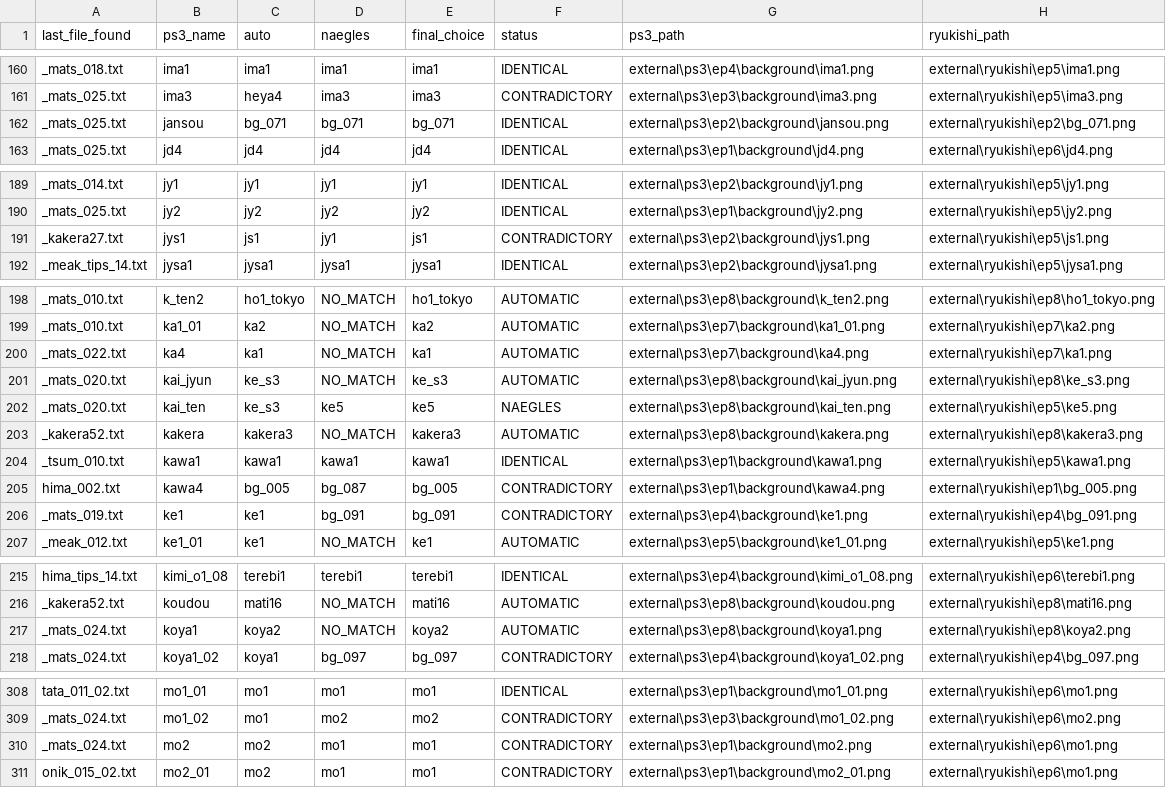
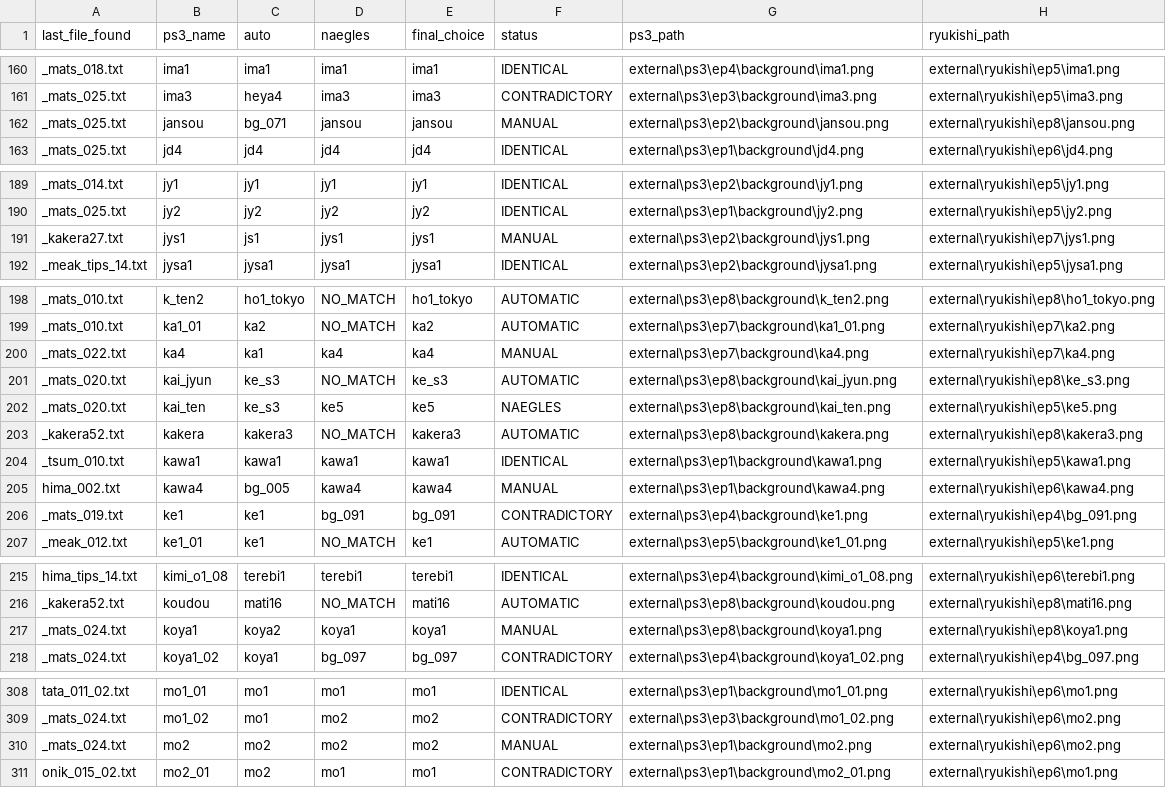
Before and after one commit to drojf/match_higurashi_scripts, a CSV file: background_matching/manual_bg_map_paths_generated.csv, drawn as a sheet; only a part is shown, gaps mark what is left out; the diff covers the shown part only.

Commit message:
Regenerate the `background_matching/manual_bg_map_paths_generated.csv` file before copying images

```diff
--- a/background_matching/manual_bg_map_paths_generated.csv
+++ b/background_matching/manual_bg_map_paths_generated.csv
@@ -161,3 +161,3 @@ _mats_018.txt,ima1,ima1,ima1,ima1,IDENTICAL,external\ps3\ep4\background\ima1.png
 _mats_025.txt,ima3,heya4,ima3,ima3,CONTRADICTORY,external\ps3\ep3\background\ima3.png,external\ryukishi\ep5\ima3.png
-_mats_025.txt,jansou,bg_071,bg_071,bg_071,IDENTICAL,external\ps3\ep2\background\jansou.png,external\ryukishi\ep2\bg_071.png
+_mats_025.txt,jansou,bg_071,jansou,jansou,MANUAL,external\ps3\ep2\background\jansou.png,external\ryukishi\ep8\jansou.png
 _mats_025.txt,jd4,jd4,jd4,jd4,IDENTICAL,external\ps3\ep1\background\jd4.png,external\ryukishi\ep6\jd4.png
@@ -190,3 +190,3 @@ _mats_014.txt,jy1,jy1,jy1,jy1,IDENTICAL,external\ps3\ep2\background\jy1.png,exte
 _mats_025.txt,jy2,jy2,jy2,jy2,IDENTICAL,external\ps3\ep1\background\jy2.png,external\ryukishi\ep5\jy2.png
-_kakera27.txt,jys1,js1,jy1,js1,CONTRADICTORY,external\ps3\ep2\background\jys1.png,external\ryukishi\ep5\js1.png
+_kakera27.txt,jys1,js1,jys1,jys1,MANUAL,external\ps3\ep2\background\jys1.png,external\ryukishi\ep7\jys1.png
 _meak_tips_14.txt,jysa1,jysa1,jysa1,jysa1,IDENTICAL,external\ps3\ep2\background\jysa1.png,external\ryukishi\ep5\jysa1.png
@@ -199,3 +199,3 @@ _mats_010.txt,k_ten2,ho1_tokyo,NO_MATCH,ho1_tokyo,AUTOMATIC,external\ps3\ep8\bac
 _mats_010.txt,ka1_01,ka2,NO_MATCH,ka2,AUTOMATIC,external\ps3\ep7\background\ka1_01.png,external\ryukishi\ep7\ka2.png
-_mats_022.txt,ka4,ka1,NO_MATCH,ka1,AUTOMATIC,external\ps3\ep7\background\ka4.png,external\ryukishi\ep7\ka1.png
+_mats_022.txt,ka4,ka1,ka4,ka4,MANUAL,external\ps3\ep7\background\ka4.png,external\ryukishi\ep7\ka4.png
 _mats_020.txt,kai_jyun,ke_s3,NO_MATCH,ke_s3,AUTOMATIC,external\ps3\ep8\background\kai_jyun.png,external\ryukishi\ep8\ke_s3.png
@@ -204,3 +204,3 @@ _kakera52.txt,kakera,kakera3,NO_MATCH,kakera3,AUTOMATIC,external\ps3\ep8\backgro
 _tsum_010.txt,kawa1,kawa1,kawa1,kawa1,IDENTICAL,external\ps3\ep1\background\kawa1.png,external\ryukishi\ep5\kawa1.png
-hima_002.txt,kawa4,bg_005,bg_087,bg_005,CONTRADICTORY,external\ps3\ep1\background\kawa4.png,external\ryukishi\ep1\bg_005.png
+hima_002.txt,kawa4,bg_005,kawa4,kawa4,MANUAL,external\ps3\ep1\background\kawa4.png,external\ryukishi\ep6\kawa4.png
 _mats_019.txt,ke1,ke1,bg_091,bg_091,CONTRADICTORY,external\ps3\ep4\background\ke1.png,external\ryukishi\ep4\bg_091.png
@@ -216,3 +216,3 @@ hima_tips_14.txt,kimi_o1_08,terebi1,terebi1,terebi1,IDENTICAL,external\ps3\ep4\b
 _kakera52.txt,koudou,mati16,NO_MATCH,mati16,AUTOMATIC,external\ps3\ep8\background\koudou.png,external\ryukishi\ep8\mati16.png
-_mats_024.txt,koya1,koya2,NO_MATCH,koya2,AUTOMATIC,external\ps3\ep8\background\koya1.png,external\ryukishi\ep8\koya2.png
+_mats_024.txt,koya1,koya2,koya1,koya1,MANUAL,external\ps3\ep8\background\koya1.png,external\ryukishi\ep8\koya1.png
 _mats_024.txt,koya1_02,koya1,bg_097,bg_097,CONTRADICTORY,external\ps3\ep4\background\koya1_02.png,external\ryukishi\ep4\bg_097.png
@@ -309,3 +309,3 @@ tata_011_02.txt,mo1_01,mo1,mo1,mo1,IDENTICAL,external\ps3\ep1\background\mo1_01.
 _mats_024.txt,mo1_02,mo1,mo2,mo2,CONTRADICTORY,external\ps3\ep3\background\mo1_02.png,external\ryukishi\ep6\mo2.png
-_mats_024.txt,mo2,mo2,mo1,mo1,CONTRADICTORY,external\ps3\ep1\background\mo2.png,external\ryukishi\ep6\mo1.png
+_mats_024.txt,mo2,mo2,mo2,mo2,MANUAL,external\ps3\ep1\background\mo2.png,external\ryukishi\ep6\mo2.png
 onik_015_02.txt,mo2_01,mo2,mo1,mo1,CONTRADICTORY,external\ps3\ep1\background\mo2_01.png,external\ryukishi\ep6\mo1.png
```
Also changed, not shown: 43 edited cells elsewhere in this file, 2 other files.
